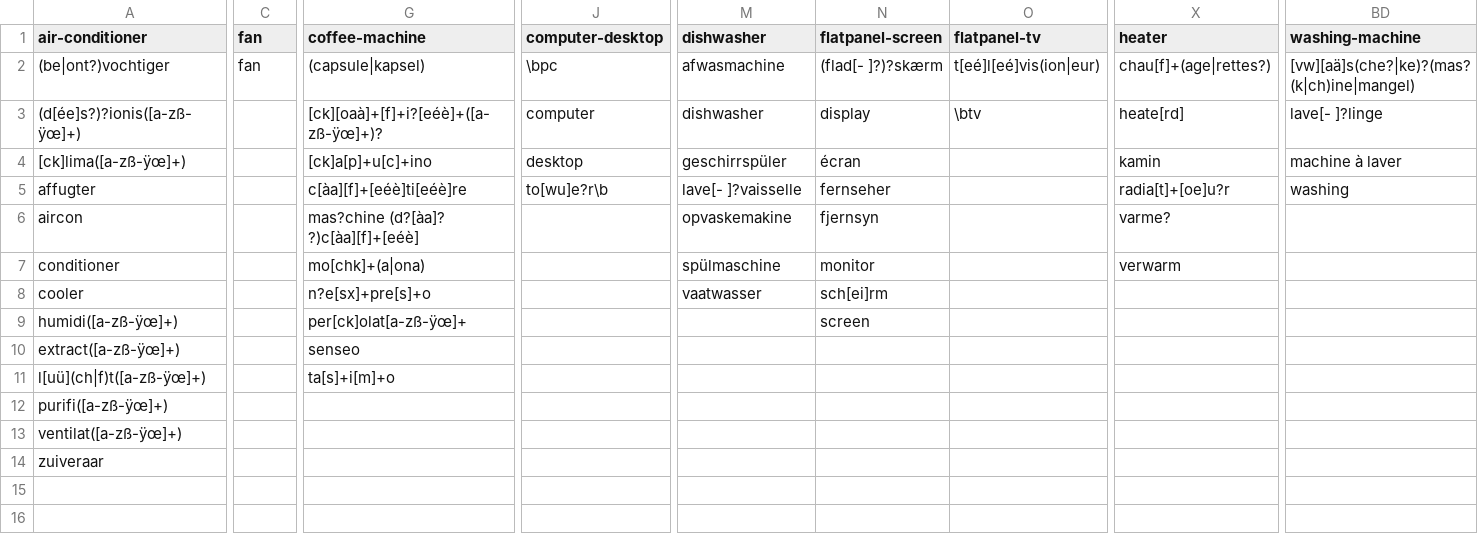
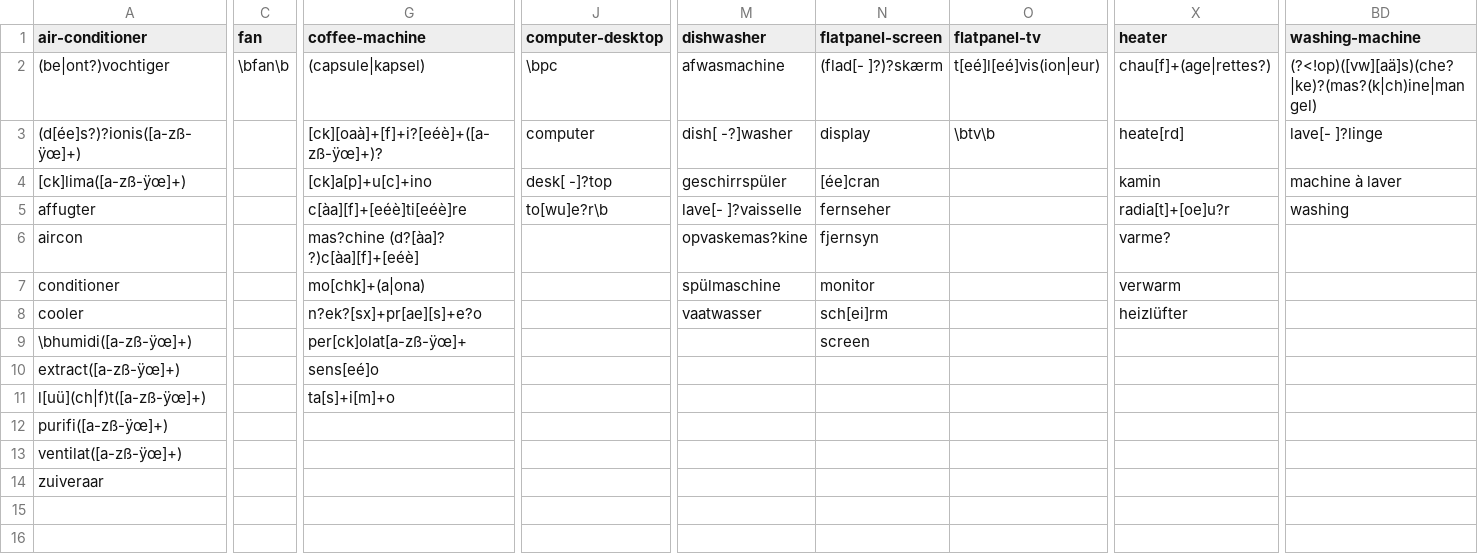
Before and after one commit to openrepair/tools, a CSV file: dat/product_regexes.csv, drawn as a sheet; only a part is shown, gaps mark what is left out; the diff covers the shown part only; the diff names each change by its address in the sheet, - before the commit and + after, or states it on an @@ line.

Commit message:
Amends unu key regex script and regexes

```diff
--- a/dat/product_regexes.csv
+++ b/dat/product_regexes.csv
-C2 (fan): fan
+C2 (fan): \bfan\b
-BD2 (washing-machine): [vw][aä]s(che?|ke)?(mas?(k|ch)ine|mangel)
+BD2 (washing-machine): (?<!op)([vw][aä]s)(che?|ke)?(mas?(k|ch)ine|mangel)
-M3 (dishwasher): dishwasher
+M3 (dishwasher): dish[ -?]washer
-O3 (flatpanel-tv): \btv
+O3 (flatpanel-tv): \btv\b
-J4 (computer-desktop): desktop
+J4 (computer-desktop): desk[ -]?top
-N4 (flatpanel-screen): écran
+N4 (flatpanel-screen): [ée]cran
-M6 (dishwasher): opvaskemakine
+M6 (dishwasher): opvaskemas?kine
-G8 (coffee-machine): n?e[sx]+pre[s]+o
+G8 (coffee-machine): n?ek?[sx]+pr[ae][s]+e?o
-X8 (heater): (empty)
+X8 (heater): heizlüfter
-A9 (air-conditioner): humidi([a-zß-ÿœ]+)
+A9 (air-conditioner): \bhumidi([a-zß-ÿœ]+)
-G10 (coffee-machine): senseo
+G10 (coffee-machine): sens[eé]o
```
Also changed, not shown: 2 added rows, 3 removed rows and 63 edited cells elsewhere in this file, 1 other file.
